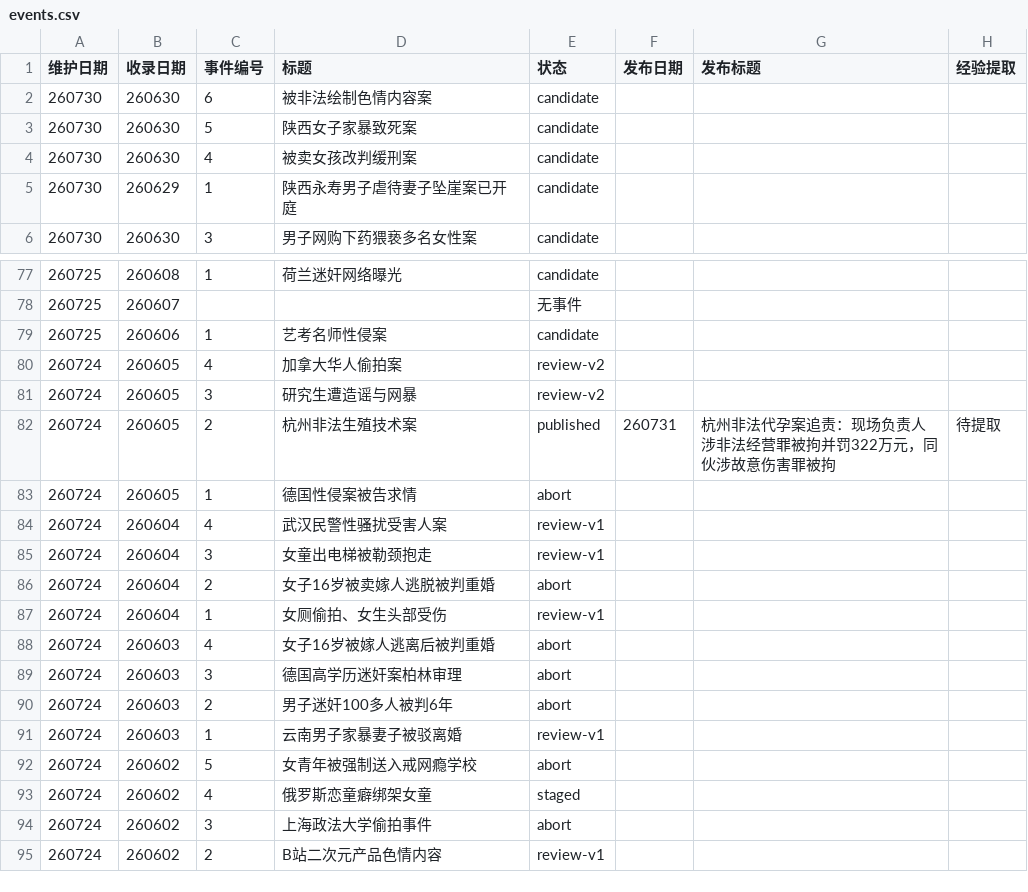
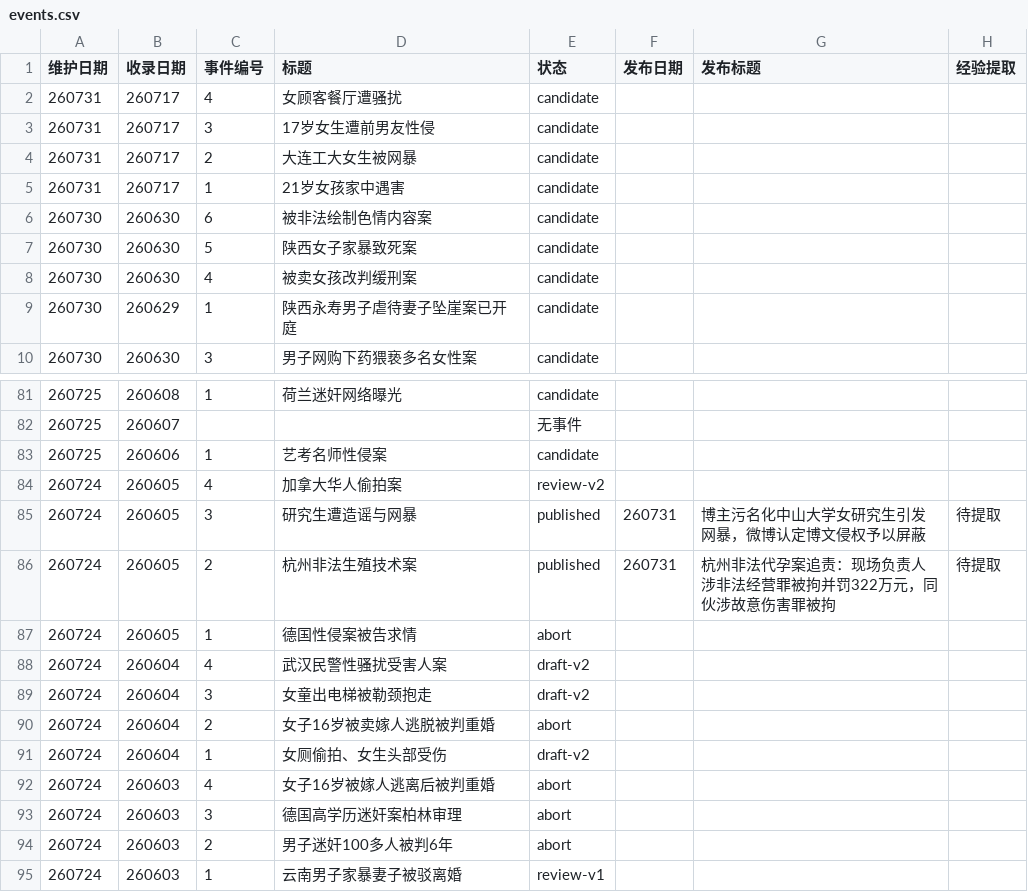
Before and after one commit to Watcher-Palace/auto-watcher, a CSV file: _pipeline/events.csv, drawn as a sheet; only a part is shown, gaps mark what is left out; the shorter side is filled out with more unchanged rows.

```diff
--- a/_pipeline/events.csv
+++ b/_pipeline/events.csv
@@ -1,2 +1,6 @@
 维护日期,收录日期,事件编号,标题,状态,发布日期,发布标题,经验提取
+260731,260717,4,女顾客餐厅遭骚扰,candidate,,,
+260731,260717,3,17岁女生遭前男友性侵,candidate,,,
+260731,260717,2,大连工大女生被网暴,candidate,,,
+260731,260717,1,21岁女孩家中遇害,candidate,,,
 260730,260630,6,被非法绘制色情内容案,candidate,,,
@@ -80,9 +84,9 @@
 260724,260605,4,加拿大华人偷拍案,review-v2,,,
-260724,260605,3,研究生遭造谣与网暴,review-v2,,,
+260724,260605,3,研究生遭造谣与网暴,published,260731,博主污名化中山大学女研究生引发网暴，微博认定博文侵权予以屏蔽,待提取
 260724,260605,2,杭州非法生殖技术案,published,260731,杭州非法代孕案追责：现场负责人涉非法经营罪被拘并罚322万元，同伙涉故意伤害罪被拘,待提取
 260724,260605,1,德国性侵案被告求情,abort,,,
-260724,260604,4,武汉民警性骚扰受害人案,review-v1,,,
-260724,260604,3,女童出电梯被勒颈抱走,review-v1,,,
+260724,260604,4,武汉民警性骚扰受害人案,draft-v2,,,
+260724,260604,3,女童出电梯被勒颈抱走,draft-v2,,,
 260724,260604,2,女子16岁被卖嫁人逃脱被判重婚,abort,,,
-260724,260604,1,女厕偷拍、女生头部受伤,review-v1,,,
+260724,260604,1,女厕偷拍、女生头部受伤,draft-v2,,,
 260724,260603,4,女子16岁被嫁人逃离后被判重婚,abort,,,
```
Also changed, not shown: 10 other files.
